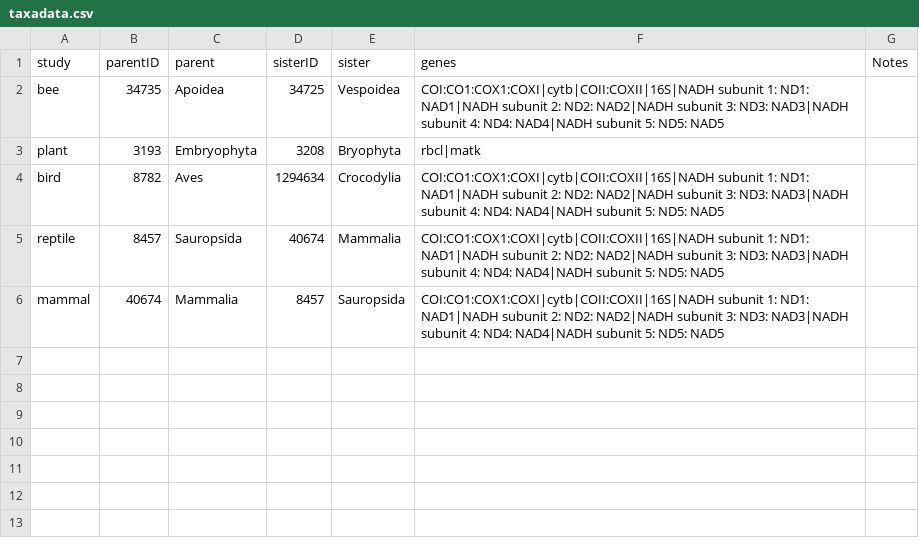
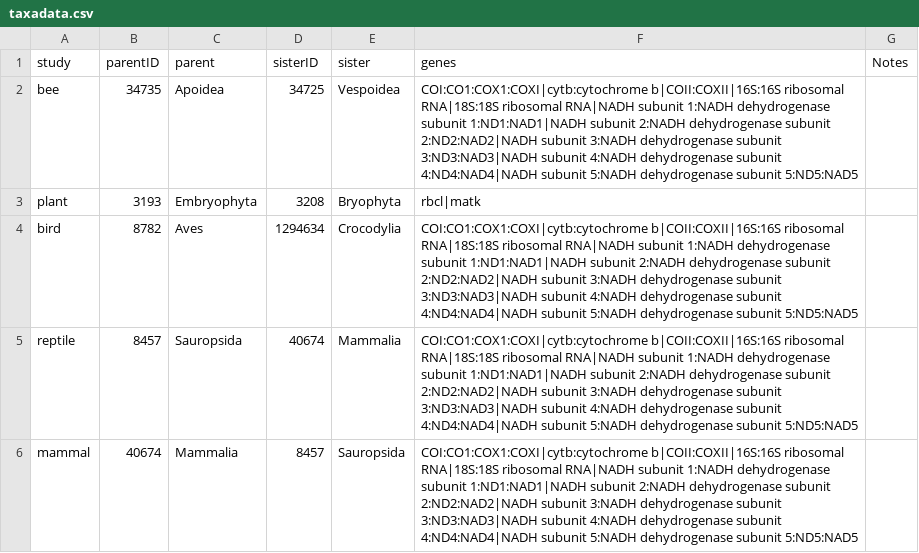
Before and after one commit to DomBennett/pG-lt, a CSV file: 0_names/taxadata.csv, drawn as a sheet.

Commit message:
Updated gene names in taxadata

```diff
--- a/0_names/taxadata.csv
+++ b/0_names/taxadata.csv
@@ -1,6 +1,6 @@
 study,parentID,parent,sisterID,sister,genes,Notes
-bee,34735,Apoidea,34725,Vespoidea,COI:CO1:COX1:COXI|cytb|COII:COXII|16S|NADH subunit 1: ND1: NAD1|NADH subunit 2: ND2: NAD2|NADH subunit 3: ND3: NAD3|NADH subunit 4: ND4: NAD4|NADH subunit 5: ND5: NAD5,
+bee,34735,Apoidea,34725,Vespoidea,COI:CO1:COX1:COXI|cytb:cytochrome b|COII:COXII|16S:16S ribosomal RNA|18S:18S ribosomal RNA|NADH subunit 1:NADH dehydrogenase subunit 1:ND1:NAD1|NADH subunit 2:NADH dehydrogenase subunit 2:ND2:NAD2|NADH subunit 3:NADH dehydrogenase subunit 3:ND3:NAD3|NADH subunit 4:NADH dehydrogenase subunit 4:ND4:NAD4|NADH subunit 5:NADH dehydrogenase subunit 5:ND5:NAD5,
 plant,3193,Embryophyta,3208,Bryophyta,rbcl|matk,
-bird,8782,Aves,1294634,Crocodylia,COI:CO1:COX1:COXI|cytb|COII:COXII|16S|NADH subunit 1: ND1: NAD1|NADH subunit 2: ND2: NAD2|NADH subunit 3: ND3: NAD3|NADH subunit 4: ND4: NAD4|NADH subunit 5: ND5: NAD5,
-reptile,8457,Sauropsida,40674,Mammalia,COI:CO1:COX1:COXI|cytb|COII:COXII|16S|NADH subunit 1: ND1: NAD1|NADH subunit 2: ND2: NAD2|NADH subunit 3: ND3: NAD3|NADH subunit 4: ND4: NAD4|NADH subunit 5: ND5: NAD5,
-mammal,40674,Mammalia,8457,Sauropsida,COI:CO1:COX1:COXI|cytb|COII:COXII|16S|NADH subunit 1: ND1: NAD1|NADH subunit 2: ND2: NAD2|NADH subunit 3: ND3: NAD3|NADH subunit 4: ND4: NAD4|NADH subunit 5: ND5: NAD5,
+bird,8782,Aves,1294634,Crocodylia,COI:CO1:COX1:COXI|cytb:cytochrome b|COII:COXII|16S:16S ribosomal RNA|18S:18S ribosomal RNA|NADH subunit 1:NADH dehydrogenase subunit 1:ND1:NAD1|NADH subunit 2:NADH dehydrogenase subunit 2:ND2:NAD2|NADH subunit 3:NADH dehydrogenase subunit 3:ND3:NAD3|NADH subunit 4:NADH dehydrogenase subunit 4:ND4:NAD4|NADH subunit 5:NADH dehydrogenase subunit 5:ND5:NAD5,
+reptile,8457,Sauropsida,40674,Mammalia,COI:CO1:COX1:COXI|cytb:cytochrome b|COII:COXII|16S:16S ribosomal RNA|18S:18S ribosomal RNA|NADH subunit 1:NADH dehydrogenase subunit 1:ND1:NAD1|NADH subunit 2:NADH dehydrogenase subunit 2:ND2:NAD2|NADH subunit 3:NADH dehydrogenase subunit 3:ND3:NAD3|NADH subunit 4:NADH dehydrogenase subunit 4:ND4:NAD4|NADH subunit 5:NADH dehydrogenase subunit 5:ND5:NAD5,
+mammal,40674,Mammalia,8457,Sauropsida,COI:CO1:COX1:COXI|cytb:cytochrome b|COII:COXII|16S:16S ribosomal RNA|18S:18S ribosomal RNA|NADH subunit 1:NADH dehydrogenase subunit 1:ND1:NAD1|NADH subunit 2:NADH dehydrogenase subunit 2:ND2:NAD2|NADH subunit 3:NADH dehydrogenase subunit 3:ND3:NAD3|NADH subunit 4:NADH dehydrogenase subunit 4:ND4:NAD4|NADH subunit 5:NADH dehydrogenase subunit 5:ND5:NAD5,
```
